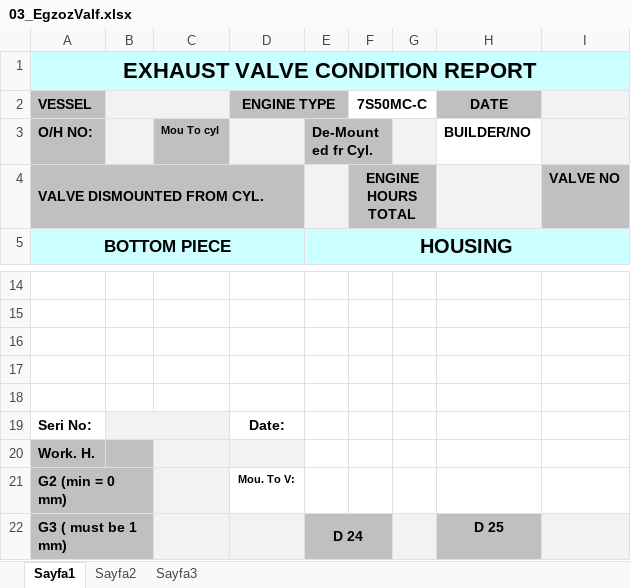
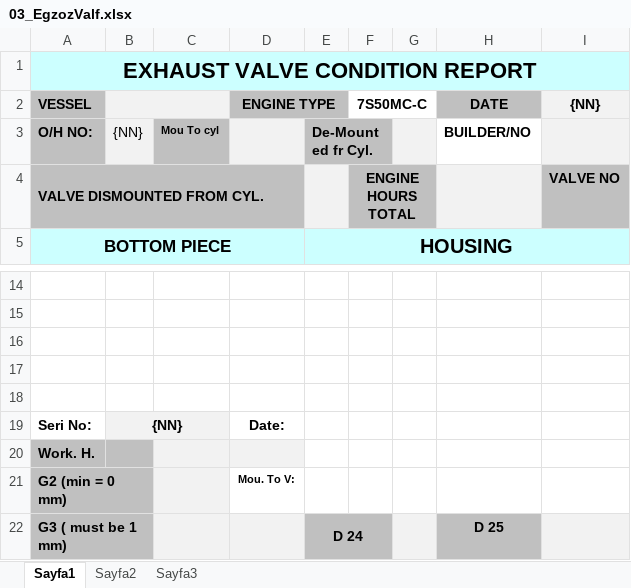
Before and after one commit to serdardal/telerikUI, an Excel workbook: WebApplication1/Forms/03_EgzozValf.xlsx, sheet Sayfa1, drawn as a sheet; only a part is shown, gaps mark what is left out; values as stored, in another font and other column widths than the file's, no borders; charts and pictures not drawn; the diff names each change by its address in the sheet, - before the commit and + after, or states it on an @@ line.

```diff
--- a/WebApplication1/Forms/03_EgzozValf.xlsx (sheet Sayfa1)
+++ b/WebApplication1/Forms/03_EgzozValf.xlsx (sheet Sayfa1)
-I2: (empty)
+I2: {NN}
-B3: (empty)
+B3: {NN}
-B19: (empty)
+B19: {NN}
```
Also changed, not shown: 3 other files.
